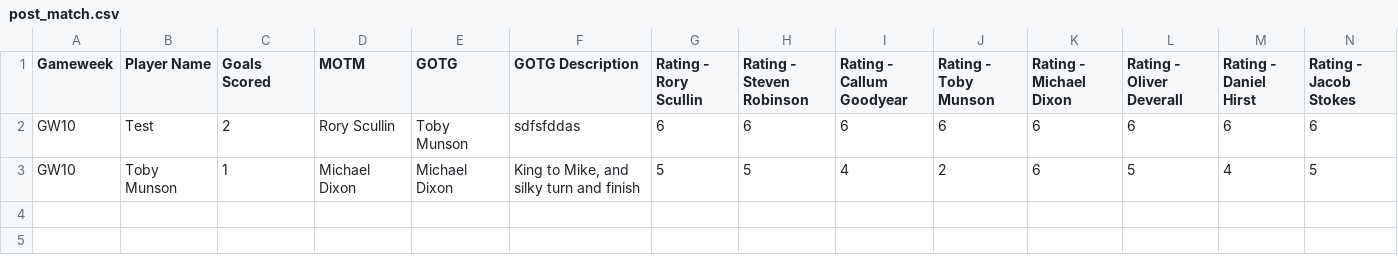
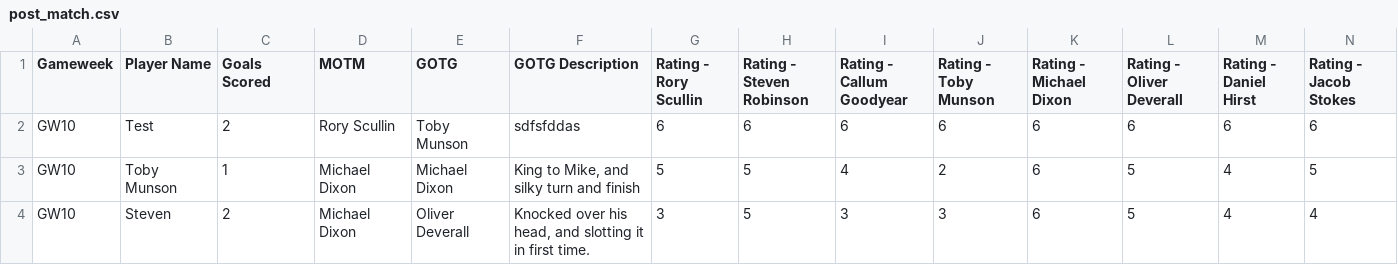
Before and after one commit to mikelfc12/L5s, a CSV file: post_match.csv, drawn as a sheet; only a part is shown; rows hold the shown columns only; the diff names each change by its address in the sheet, - before the commit and + after, or states it on an @@ line.

Commit message:
Add post-match submission for Steven

```diff
--- a/post_match.csv
+++ b/post_match.csv
+row 4: GW10 | Steven | 2 | Michael Dixon | Oliver Deverall | Knocked over his head, and slotting it in first time. | 3 | 5 | 3 | 3 | 6 | 5 | 4 | 4
```
